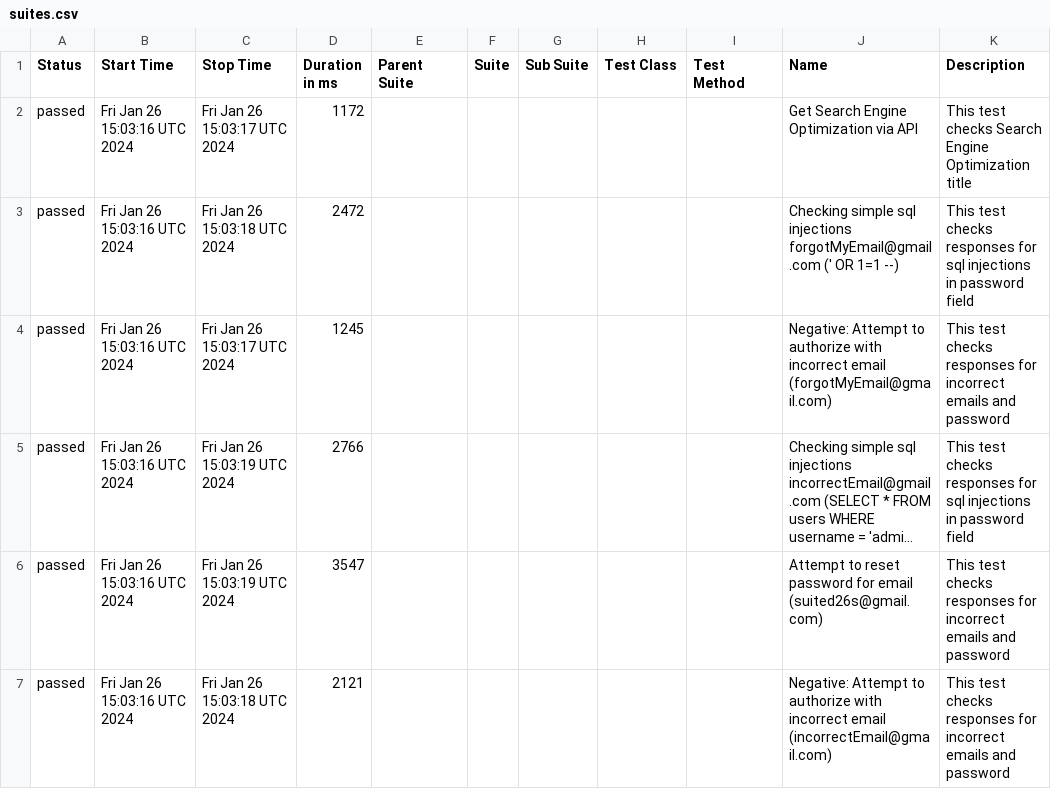
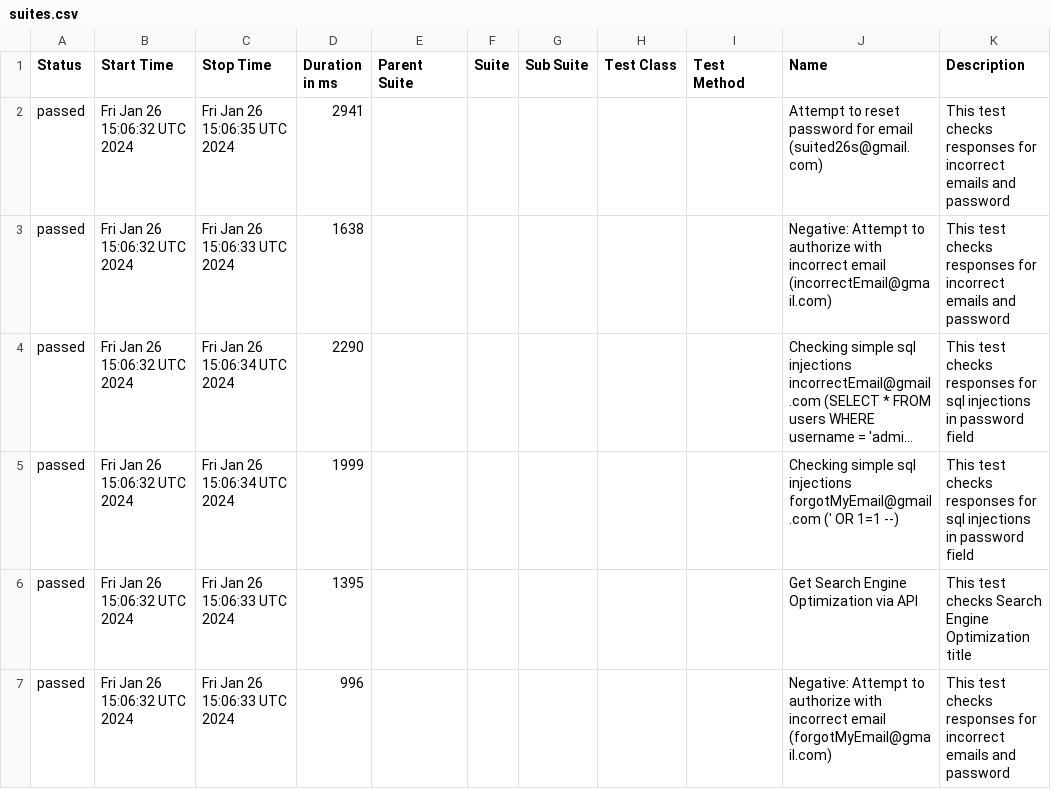
Before and after one commit to studyNewTrendsInAutomatedTesting/jestAllureResults, a CSV file: data/suites.csv, drawn as a sheet; long unchanged cells end in …; removed rows and columns are numbered as before the commit, all else as after; the diff names each change by its address in the sheet, - before the commit and + after, or states it on an @@ line.

```diff
--- a/data/suites.csv
+++ b/data/suites.csv
-row 2: passed | Fri Jan 26 15:03:16 UTC 2024 | Fri Jan 26 15:03:17 UTC 2024 | 1172 |  |  |  |  |  | Get Search Engine Optimization via API | This test checks Search Engine Optimization title
-B2:B5 (Start Time): Fri Jan 26 15:03:16 UTC 2024
+B2:B5 (Start Time): Fri Jan 26 15:06:32 UTC 2024
-C2 (Stop Time): Fri Jan 26 15:03:18 UTC 2024
+C2 (Stop Time): Fri Jan 26 15:06:35 UTC 2024
-D2 (Duration in ms): 2472
+D2 (Duration in ms): 2941
-J2 (Name): Checking simple sql injections forgotMyEmail@gmail.com (' OR 1=1 --)
+J2 (Name): Attempt to reset password for email (suited26s@gmail.com)
-K2 (Description): …responses for sql injections in password field
+K2 (Description): …responses for incorrect emails and password
-C3 (Stop Time): Fri Jan 26 15:03:17 UTC 2024
+C3 (Stop Time): Fri Jan 26 15:06:33 UTC 2024
-D3 (Duration in ms): 1245
+D3 (Duration in ms): 1638
-J3 (Name): …incorrect email (forgotMyEmail@gmail.com)
+J3 (Name): …incorrect email (incorrectEmail@gmail.com)
-C4:C5 (Stop Time): Fri Jan 26 15:03:19 UTC 2024
+C4:C5 (Stop Time): Fri Jan 26 15:06:34 UTC 2024
-D4 (Duration in ms): 2766
+D4 (Duration in ms): 2290
-D5 (Duration in ms): 3547
+D5 (Duration in ms): 1999
-J5 (Name): Attempt to reset password for email (suited26s@gmail.com)
+J5 (Name): Checking simple sql injections forgotMyEmail@gmail.com (' OR 1=1 --)
-K5 (Description): …responses for incorrect emails and password
+K5 (Description): …responses for sql injections in password field
+row 6: passed | Fri Jan 26 15:06:32 UTC 2024 | Fri Jan 26 15:06:33 UTC 2024 | 1395 |  |  |  |  |  | Get Search Engine Optimization via API | This test checks Search Engine Optimization title
-B7 (Start Time): Fri Jan 26 15:03:16 UTC 2024
+B7 (Start Time): Fri Jan 26 15:06:32 UTC 2024
-C7 (Stop Time): Fri Jan 26 15:03:18 UTC 2024
+C7 (Stop Time): Fri Jan 26 15:06:33 UTC 2024
-D7 (Duration in ms): 2121
+D7 (Duration in ms): 996
-J7 (Name): …incorrect email (incorrectEmail@gmail.com)
+J7 (Name): …incorrect email (forgotMyEmail@gmail.com)
```
Also changed, not shown: 26 other files.
